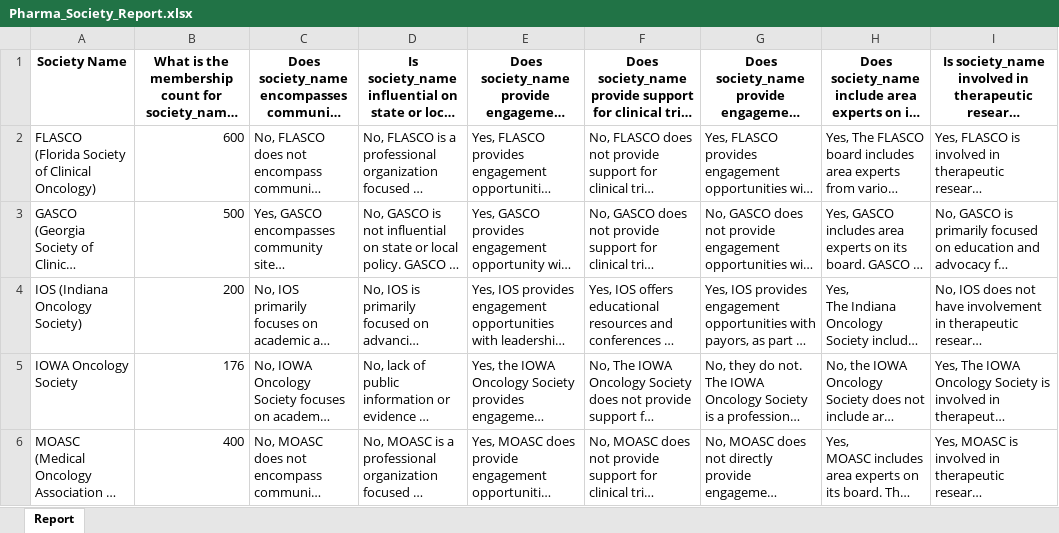
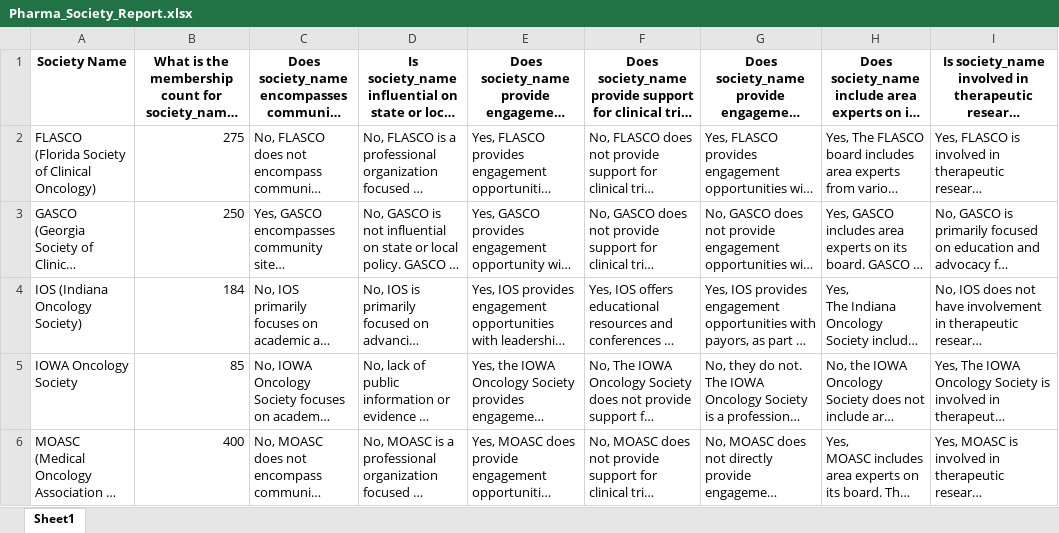
Before and after one commit to kushagraaery/qnagenerator, an Excel workbook: Pharma_Society_Report.xlsx, sheet Sheet1, drawn as a sheet; only a part is shown; long unchanged cells end in …; values as stored, in another font and other column widths than the file's, no borders; the diff names each change by its address in the sheet, - before the commit and + after, or states it on an @@ line.

Commit message:
Updated Excel file via Streamlit

```diff
--- a/Pharma_Society_Report.xlsx (sheet Sheet1)
+++ b/Pharma_Society_Report.xlsx (sheet Sheet1)
-sheet tab: Report
+sheet tab: Sheet1
-B2: 600
+B2: 275
-B3: 500
+B3: 250
-B4: 200
+B4: 184
-B5: 176
+B5: 85
```
